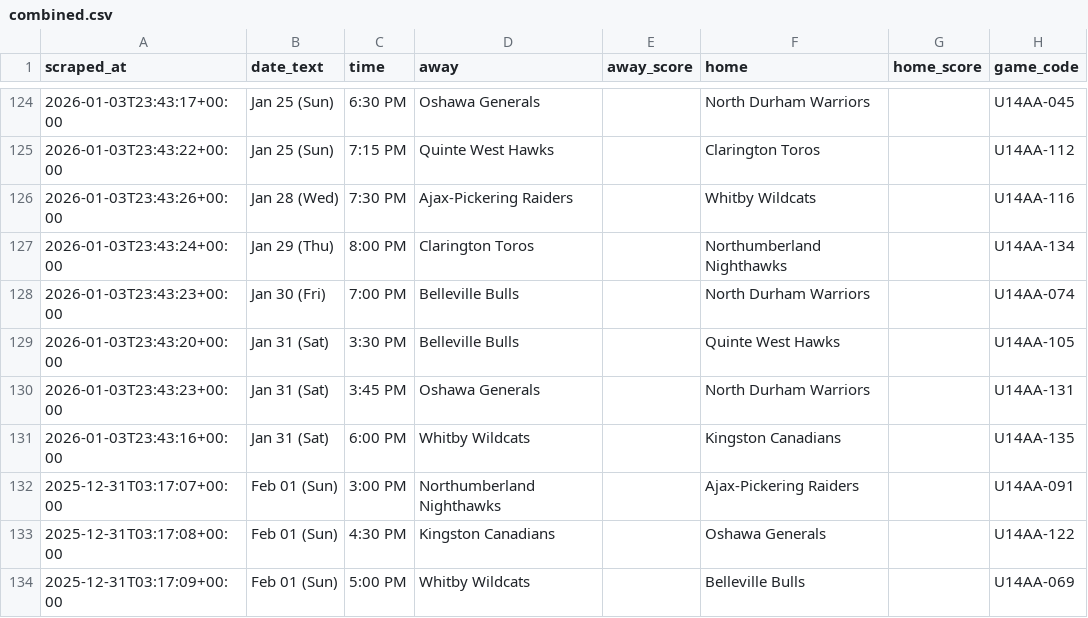
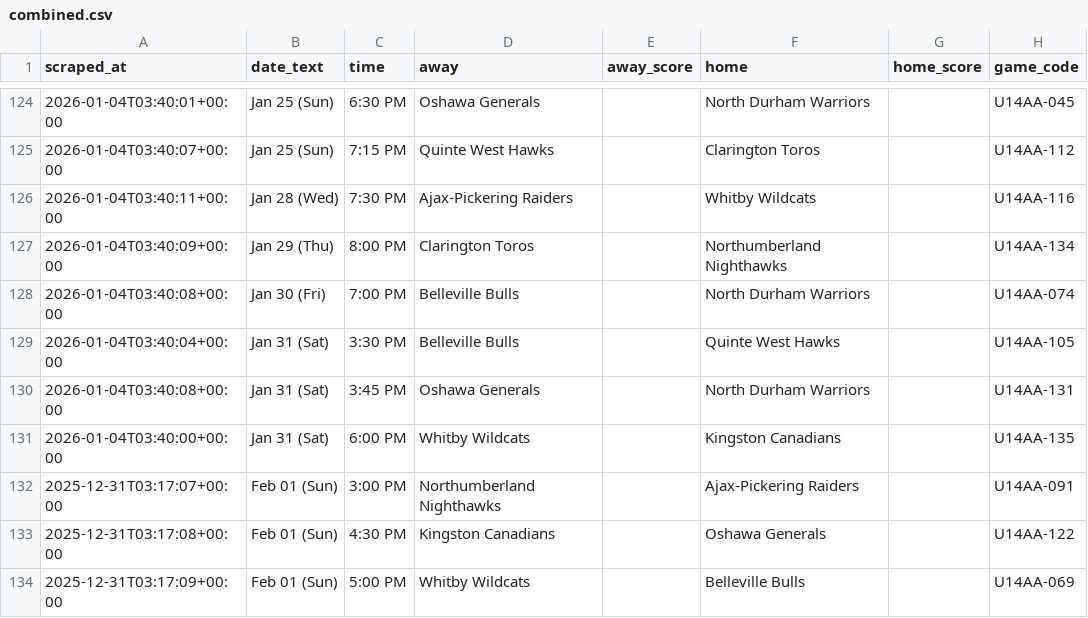
Before and after one commit to ramsaytc/lhlgamehub, a CSV file: game-lookup/data/combined.csv, drawn as a sheet; only a part is shown, gaps mark what is left out; the diff covers the shown part only; the diff names each change by its address in the sheet, - before the commit and + after, or states it on an @@ line.

```diff
--- a/game-lookup/data/combined.csv
+++ b/game-lookup/data/combined.csv
-A124 (scraped_at): 2026-01-03T23:43:17+00:00
+A124 (scraped_at): 2026-01-04T03:40:01+00:00
-A125 (scraped_at): 2026-01-03T23:43:22+00:00
+A125 (scraped_at): 2026-01-04T03:40:07+00:00
-A126 (scraped_at): 2026-01-03T23:43:26+00:00
+A126 (scraped_at): 2026-01-04T03:40:11+00:00
-A127 (scraped_at): 2026-01-03T23:43:24+00:00
+A127 (scraped_at): 2026-01-04T03:40:09+00:00
-A128 (scraped_at): 2026-01-03T23:43:23+00:00
+A128 (scraped_at): 2026-01-04T03:40:08+00:00
-A129 (scraped_at): 2026-01-03T23:43:20+00:00
+A129 (scraped_at): 2026-01-04T03:40:04+00:00
-A130 (scraped_at): 2026-01-03T23:43:23+00:00
+A130 (scraped_at): 2026-01-04T03:40:08+00:00
-A131 (scraped_at): 2026-01-03T23:43:16+00:00
+A131 (scraped_at): 2026-01-04T03:40:00+00:00
```
Also changed, not shown: 31 edited cells elsewhere in this file, game-lookup/exports/2025-2026_u14aa_standings.csv, game-lookup/exports/2026-01.csv, 2 other files.
